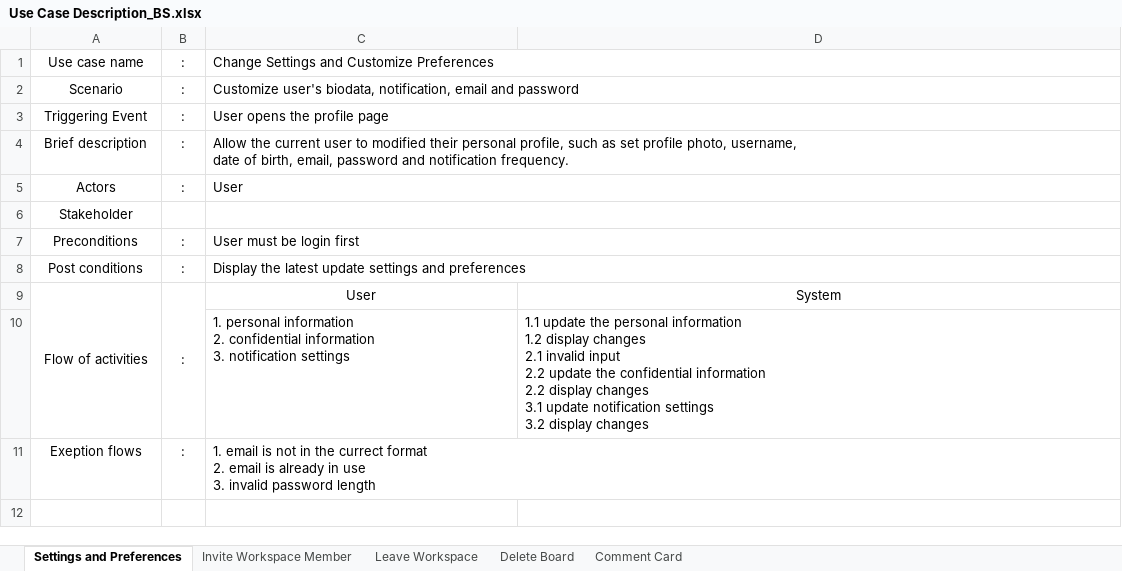
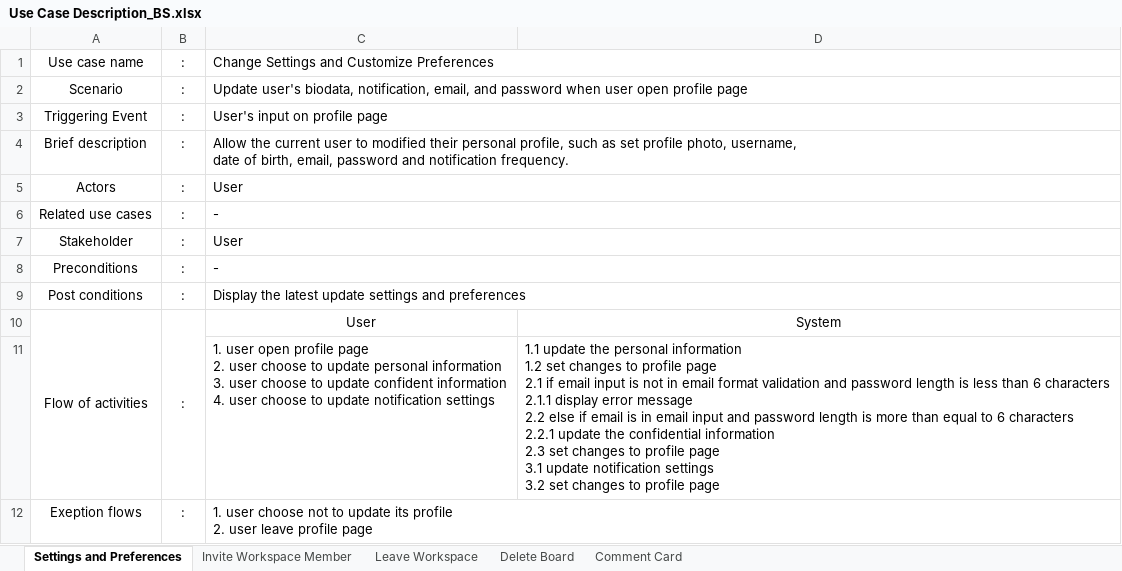
Before and after one commit to joheee/ChelloBS, an Excel workbook: Use Case Description_BS.xlsx, sheet Settings and Preferences, drawn as a sheet; values as stored, in another font and other column widths than the file's, no borders; removed rows and columns are numbered as before the commit, all else as after; ↵ is a line break in a cell; the diff names each change by its address in the sheet, - before the commit and + after, or states it on an @@ line.

```diff
--- a/Use Case Description_BS.xlsx (sheet Settings and Preferences)
+++ b/Use Case Description_BS.xlsx (sheet Settings and Preferences)
-C2: Customize user's biodata, notification, email and password
+C2: Update user's biodata, notification, email, and password when user open profile page
-C3: User opens the profile page
+C3: User's input on profile page
+row 6: Related use cases | : | -
-B7: (empty)
+B7: :
-C7: (empty)
+C7: User
-C8: User must be login first
+C8: -
-row 10:  |  | 1. personal information ↵ 2. confidential information ↵ 3. notification settings | 1.1 update the personal information ↵ 1.2 display changes ↵ 2.1 invalid input ↵ 2.2 update the confidential information ↵ 2.2 display changes ↵ 3.1 update notification settings ↵ 3.2 display changes
+row 11:  |  | 1. user open profile page ↵ 2. user choose to update personal information ↵ 3. user choose to update confident information ↵ 4. user choose to update notification settings | 1.1 update the personal information ↵ 1.2 set changes to profile page ↵ 2.1 if email input is not in email format validation and password length is less than 6 characters ↵ 2.1.1 display error message ↵ 2.2 else if email is in email input and password length is more than equal to 6 characters ↵ 2.2.1 update the confidential information ↵ 2.3 set changes to profile page ↵ 3.1 update notification settings ↵ 3.2 set changes to profile page
-C12: 1. email is not in the currect format ↵ 2. email is already in use ↵ 3. invalid password length
+C12: 1. user choose not to update its profile ↵ 2. user leave profile page
```
Also changed, not shown: sheet Invite Workspace Member, sheet Comment Card, sheet Leave Workspace, sheet Delete Board, 3 other files.
